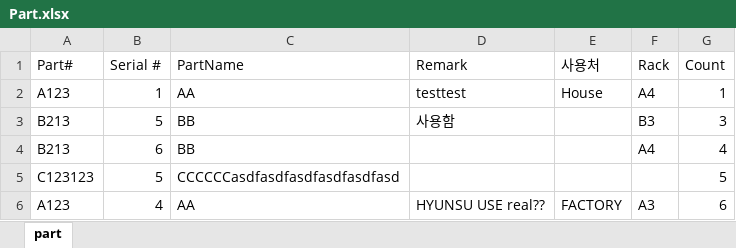
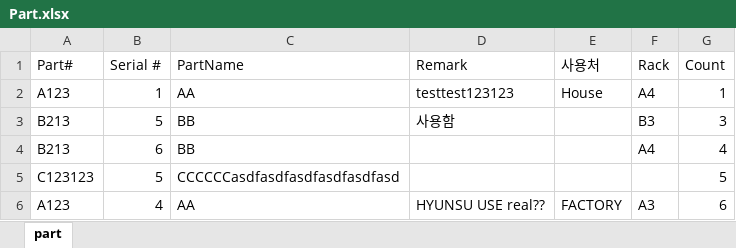
Before and after one commit to Hyunsu7917/BRKR-SERVER, an Excel workbook: assets/Part.xlsx, sheet part, drawn as a sheet; values as stored, in another font and other column widths than the file's, no borders; the diff names each change by its address in the sheet, - before the commit and + after, or states it on an @@ line.

```diff
--- a/assets/Part.xlsx (sheet part)
+++ b/assets/Part.xlsx (sheet part)
-D2 (Remark): testtest
+D2 (Remark): testtest123123
```
Also changed, not shown: 1 other file.
